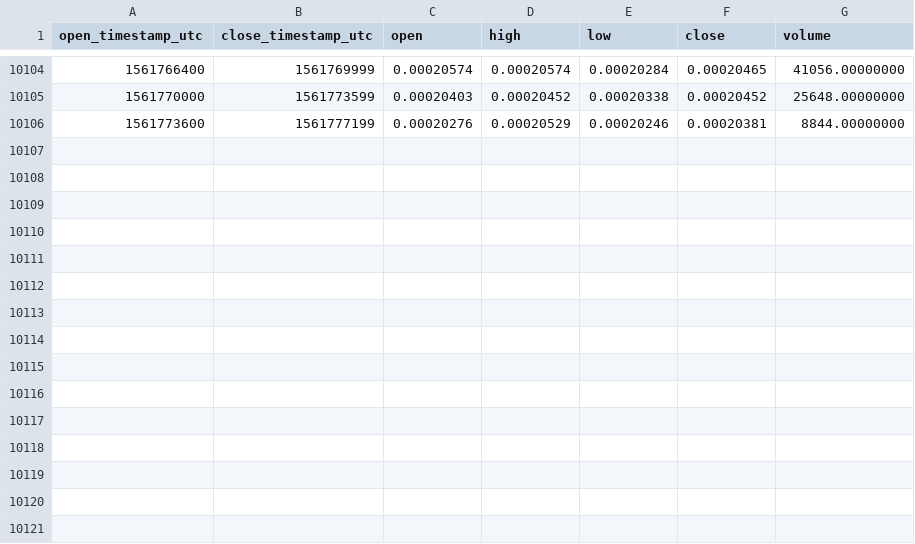
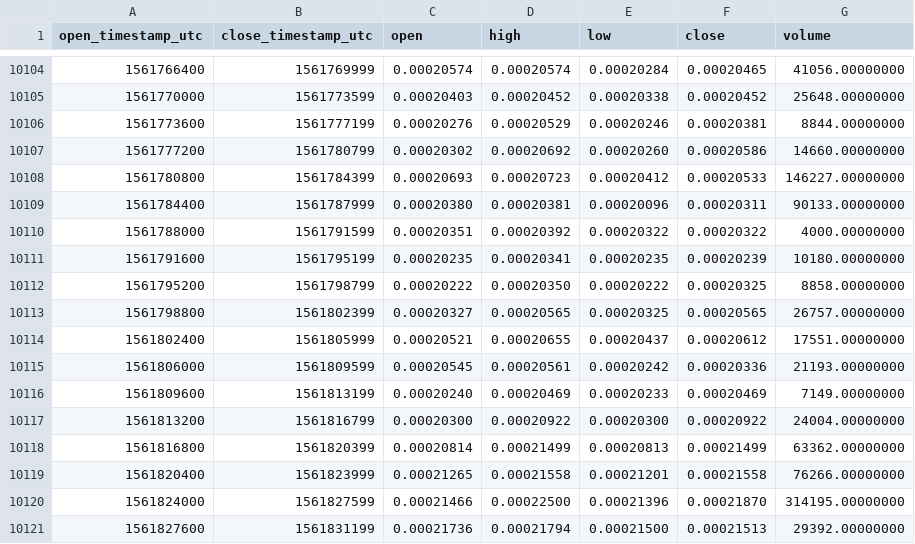
Before and after one commit to cryptobigbro/binance-LOOMETH, a CSV file: binance-LOOMETH-1h.csv, drawn as a sheet; only a part is shown, gaps mark what is left out.

Commit message:
Update OHLCV data.

```diff
--- a/binance-LOOMETH-1h.csv
+++ b/binance-LOOMETH-1h.csv
@@ -10106 +10106,16 @@ open_timestamp_utc,close_timestamp_utc,open,high,low,close,volume
 1561773600,1561777199,0.00020276,0.00020529,0.00020246,0.00020381,8844.00000000
+1561777200,1561780799,0.00020302,0.00020692,0.00020260,0.00020586,14660.00000000
+1561780800,1561784399,0.00020693,0.00020723,0.00020412,0.00020533,146227.00000000
+1561784400,1561787999,0.00020380,0.00020381,0.00020096,0.00020311,90133.00000000
+1561788000,1561791599,0.00020351,0.00020392,0.00020322,0.00020322,4000.00000000
+1561791600,1561795199,0.00020235,0.00020341,0.00020235,0.00020239,10180.00000000
+1561795200,1561798799,0.00020222,0.00020350,0.00020222,0.00020325,8858.00000000
+1561798800,1561802399,0.00020327,0.00020565,0.00020325,0.00020565,26757.00000000
+1561802400,1561805999,0.00020521,0.00020655,0.00020437,0.00020612,17551.00000000
+1561806000,1561809599,0.00020545,0.00020561,0.00020242,0.00020336,21193.00000000
+1561809600,1561813199,0.00020240,0.00020469,0.00020233,0.00020469,7149.00000000
+1561813200,1561816799,0.00020300,0.00020922,0.00020300,0.00020922,24004.00000000
+1561816800,1561820399,0.00020814,0.00021499,0.00020813,0.00021499,63362.00000000
+1561820400,1561823999,0.00021265,0.00021558,0.00021201,0.00021558,76266.00000000
+1561824000,1561827599,0.00021466,0.00022500,0.00021396,0.00021870,314195.00000000
+1561827600,1561831199,0.00021736,0.00021794,0.00021500,0.00021513,29392.00000000
```
